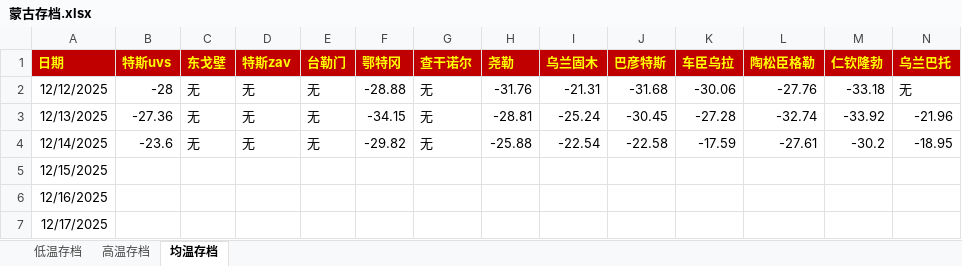
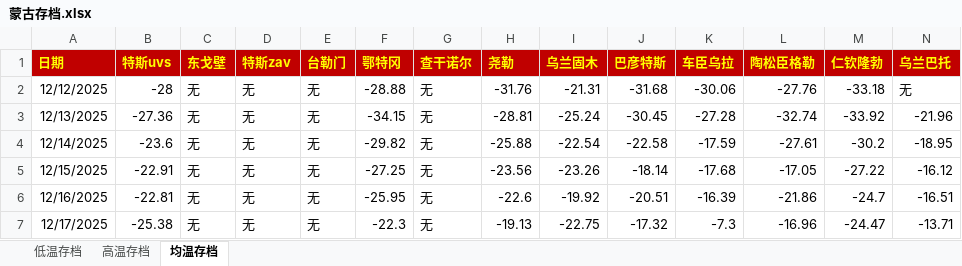
Before and after one commit to qkvkql/default, an Excel workbook: 气象/蒙古存档.xlsx, sheet 均温存档, drawn as a sheet; only a part is shown; values as stored, in another font and other column widths than the file's, no borders; the diff covers the shown part only; the diff names each change by its address in the sheet, - before the commit and + after, or states it on an @@ line.

```diff
--- a/气象/蒙古存档.xlsx (sheet 均温存档)
+++ b/气象/蒙古存档.xlsx (sheet 均温存档)
-B5 (特斯uvs): (empty)
+B5 (特斯uvs): -22.91
-C5:C7 (东戈壁): (empty)
+C5:C7 (东戈壁): 无
-D5:D7 (特斯zav): (empty)
+D5:D7 (特斯zav): 无
-E5:E7 (台勒门): (empty)
+E5:E7 (台勒门): 无
-F5 (鄂特冈): (empty)
+F5 (鄂特冈): -27.25
-G5:G7 (查干诺尔): (empty)
+G5:G7 (查干诺尔): 无
-H5 (尧勒): (empty)
+H5 (尧勒): -23.56
-I5 (乌兰固木): (empty)
+I5 (乌兰固木): -23.26
-J5 (巴彦特斯): (empty)
+J5 (巴彦特斯): -18.14
-K5 (车臣乌拉): (empty)
+K5 (车臣乌拉): -17.68
-L5 (陶松臣格勒): (empty)
+L5 (陶松臣格勒): -17.05
-M5 (仁钦隆勃): (empty)
+M5 (仁钦隆勃): -27.22
-N5 (乌兰巴托): (empty)
+N5 (乌兰巴托): -16.12
-B6 (特斯uvs): (empty)
+B6 (特斯uvs): -22.81
-F6 (鄂特冈): (empty)
+F6 (鄂特冈): -25.95
-H6 (尧勒): (empty)
+H6 (尧勒): -22.6
-I6 (乌兰固木): (empty)
+I6 (乌兰固木): -19.92
-J6 (巴彦特斯): (empty)
+J6 (巴彦特斯): -20.51
-K6 (车臣乌拉): (empty)
+K6 (车臣乌拉): -16.39
-L6 (陶松臣格勒): (empty)
+L6 (陶松臣格勒): -21.86
-M6 (仁钦隆勃): (empty)
+M6 (仁钦隆勃): -24.7
-N6 (乌兰巴托): (empty)
+N6 (乌兰巴托): -16.51
-B7 (特斯uvs): (empty)
+B7 (特斯uvs): -25.38
-F7 (鄂特冈): (empty)
+F7 (鄂特冈): -22.3
-H7 (尧勒): (empty)
+H7 (尧勒): -19.13
-I7 (乌兰固木): (empty)
+I7 (乌兰固木): -22.75
-J7 (巴彦特斯): (empty)
+J7 (巴彦特斯): -17.32
-K7 (车臣乌拉): (empty)
+K7 (车臣乌拉): -7.3
-L7 (陶松臣格勒): (empty)
+L7 (陶松臣格勒): -16.96
-M7 (仁钦隆勃): (empty)
+M7 (仁钦隆勃): -24.47
-N7 (乌兰巴托): (empty)
+N7 (乌兰巴托): -13.71
```
Also changed, not shown: 13 edited cells elsewhere in this sheet, sheet 高温存档, sheet 低温存档, 气象/For_Python_站点信息和记录.xlsx, 4 other files.
